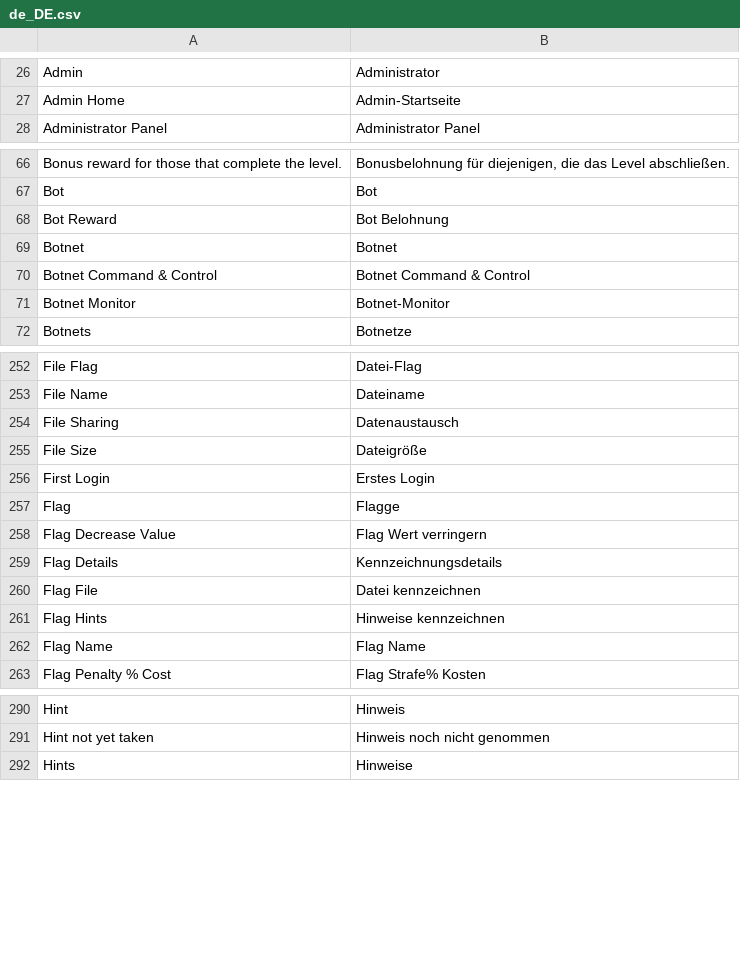
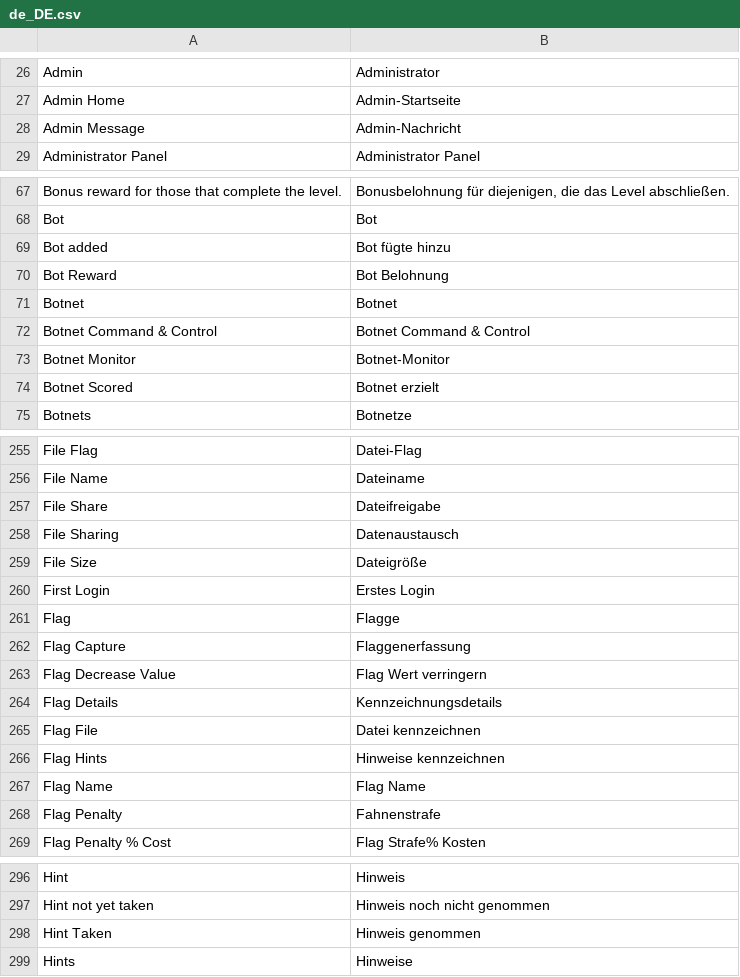
Before and after one commit to moloch--/RootTheBox, a CSV file: locale/de_DE.csv, drawn as a sheet; only a part is shown, gaps mark what is left out; the diff covers the shown part only; the diff names each change by its address in the sheet, - before the commit and + after, or states it on an @@ line.

```diff
--- a/locale/de_DE.csv
+++ b/locale/de_DE.csv
+row 28: Admin Message | Admin-Nachricht
+row 69: Bot added | Bot fügte hinzu
+row 74: Botnet Scored | Botnet erzielt
+row 257: File Share | Dateifreigabe
+row 262: Flag Capture | Flaggenerfassung
+row 268: Flag Penalty | Fahnenstrafe
+row 298: Hint Taken | Hinweis genommen
```
Also changed, not shown: 7 added rows and 2 edited cells elsewhere in this file, locale/ar_SA.csv, locale/es_LA.csv, 10 other files.
